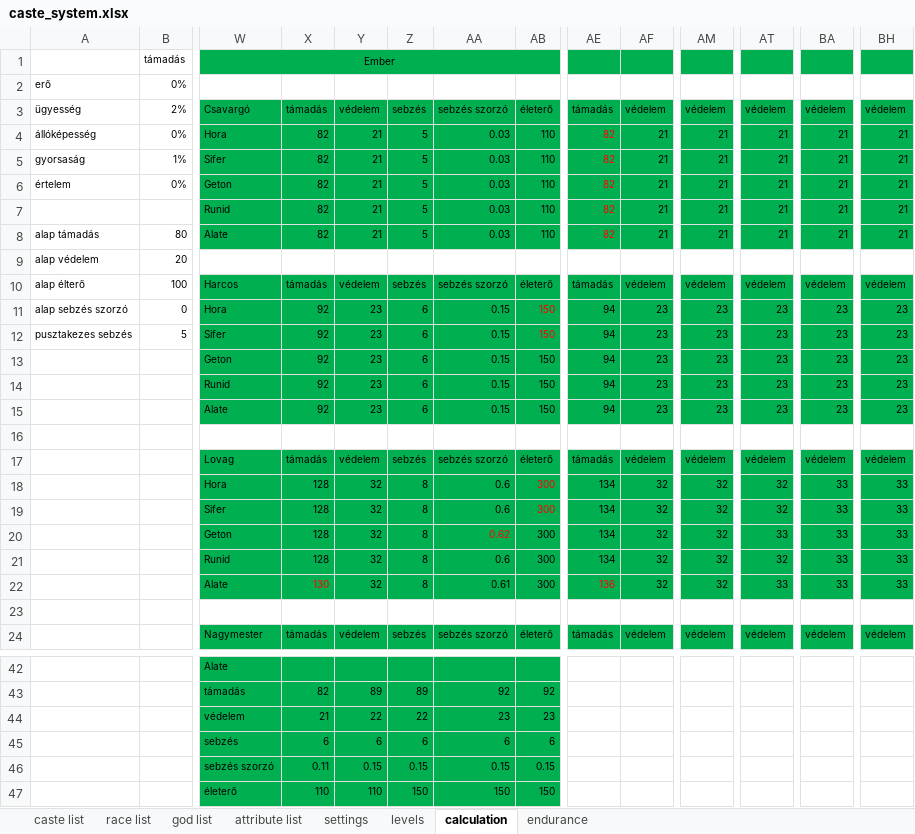
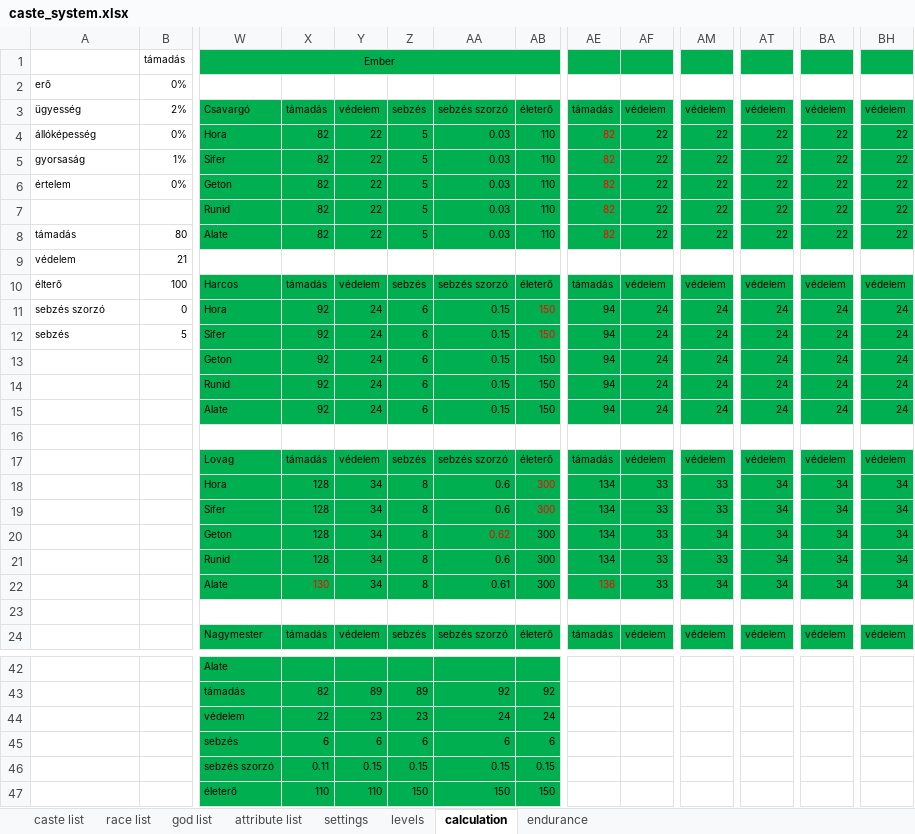
Before and after one commit to attleysmith/ataliasflame_2.0, an Excel workbook: doc/caste_system.xlsx, sheet calculation, drawn as a sheet; only a part is shown, gaps mark what is left out; values as stored, in another font and other column widths than the file's, no borders; removed rows and columns are numbered as before the commit, all else as after; rows hold the shown columns only; the diff covers the shown part only; the diff names each change by its address in the sheet, - before the commit and + after, or states it on an @@ line.

```diff
--- a/doc/caste_system.xlsx (sheet calculation)
+++ b/doc/caste_system.xlsx (sheet calculation)
-Y4:Y8: 21
+Y4:Y8: 22
-AF4:AF8: 21
+AF4:AF8: 22
-AM4:AM8: 21
+AM4:AM8: 22
-AT4:AT8: 21
+AT4:AT8: 22
-BA4:BA8: 21
+BA4:BA8: 22
-BH4:BH8: 21
+BH4:BH8: 22
-A8: alap támadás
+A8: támadás
-row 9: alap védelem | 20
+row 9: védelem | 21
-A10: alap élterő
+A10: élterő
-A11: alap sebzés szorzó
+A11: sebzés szorzó
-Y11:Y15: 23
+Y11:Y15: 24
-AF11:AF15: 23
+AF11:AF15: 24
-AM11:AM15: 23
+AM11:AM15: 24
-AT11:AT15: 23
+AT11:AT15: 24
-BA11:BA15: 23
+BA11:BA15: 24
-BH11:BH15: 23
+BH11:BH15: 24
-A12: pusztakezes sebzés
+A12: sebzés
-Y18:Y22: 32
+Y18:Y22: 34
-AF18:AF22: 32
+AF18:AF22: 33
-AM18:AM19: 32
+AM18:AM19: 33
-AT18:AT19: 32
+AT18:AT19: 34
-BA18:BA22: 33
+BA18:BA22: 34
-BH18:BH22: 33
+BH18:BH22: 34
-AM20: 32
+AM20: 34
-AT20: 33
+AT20: 34
-AM21: 32
+AM21: 33
-AT21: 32
+AT21: 34
-AM22: 32
+AM22: 34
-AT22: 33
+AT22: 34
-row 44:  |  | védelem | 21 | 22 | 22 | 23 | 23
+row 44:  |  | védelem | 22 | 23 | 23 | 24 | 24
```
Also changed, not shown: 1 added row, 1 removed row and 60 edited cells elsewhere in this sheet, sheet endurance, formulas that keep their value, 20 other files.
